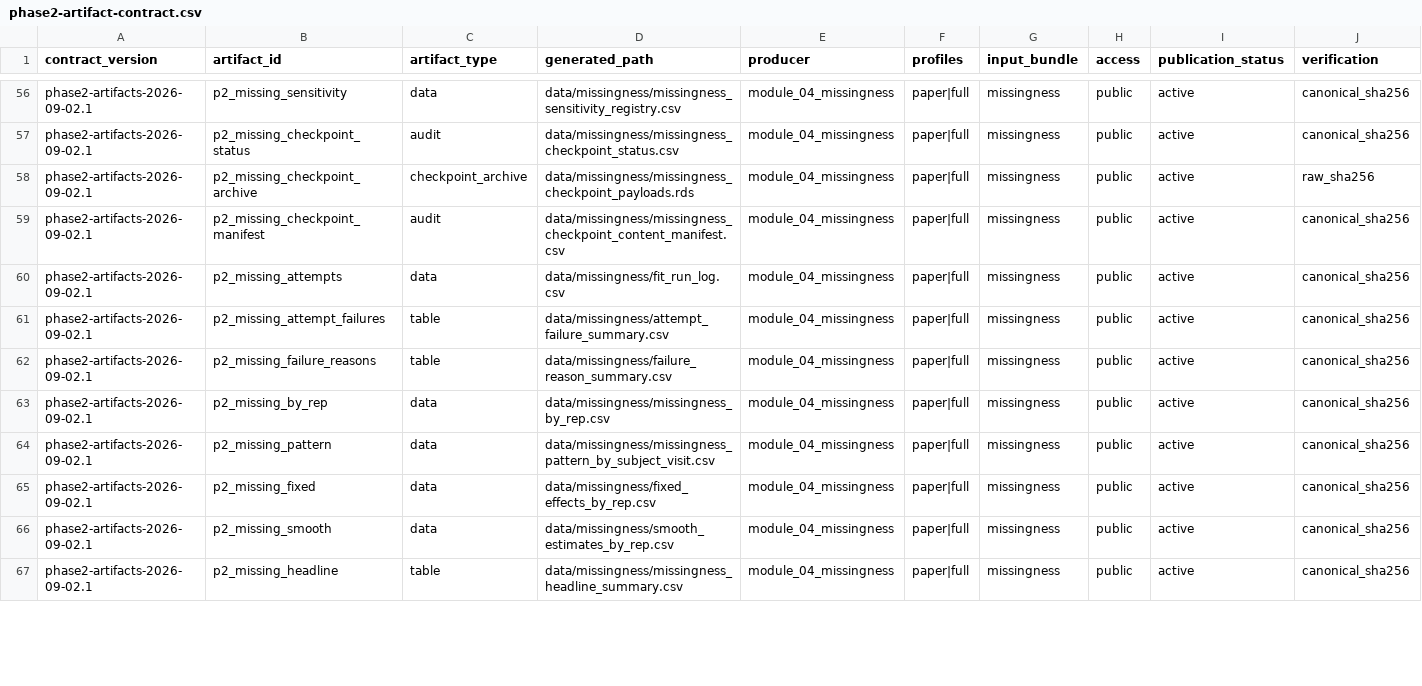
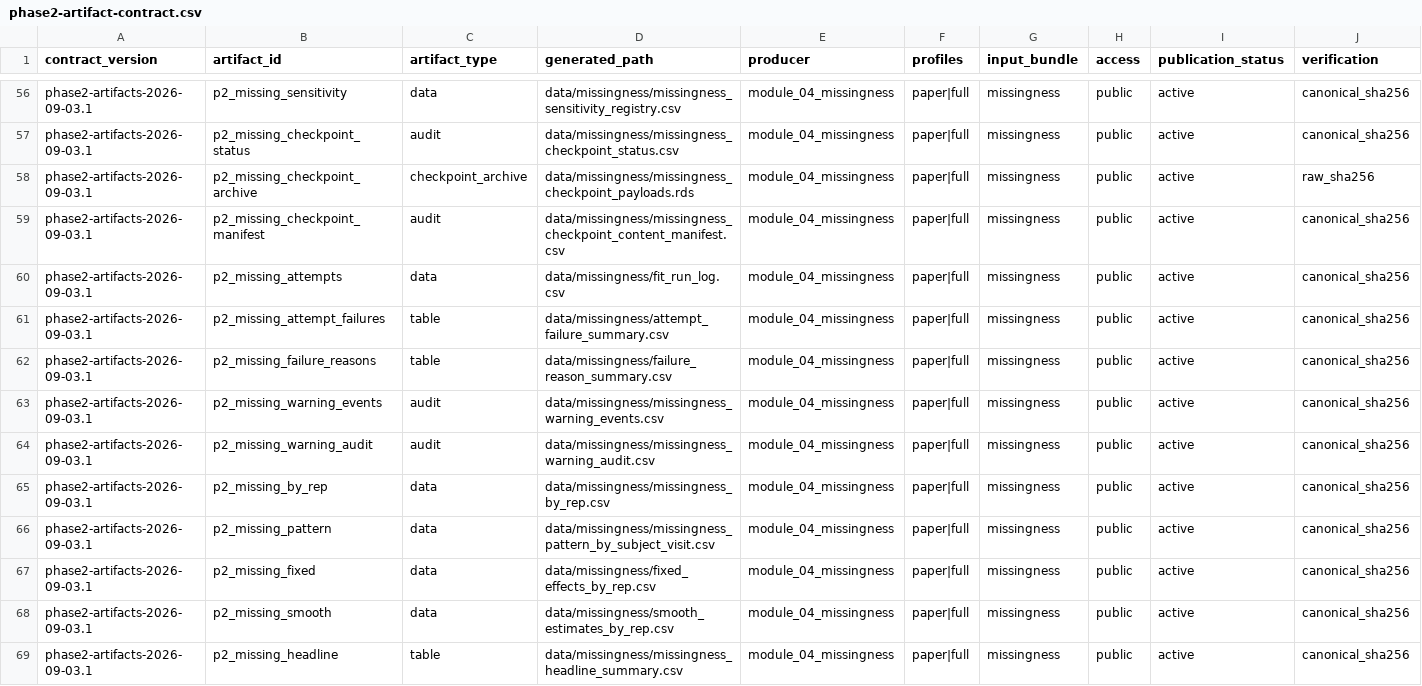
Before and after one commit to ahibbert/gamlss.longitudinal, a CSV file: paper/phase2-artifact-contract.csv, drawn as a sheet; only a part is shown, gaps mark what is left out; the diff covers the shown part only.

Commit message:
evidence: harden optimizer and missingness production

```diff
--- a/paper/phase2-artifact-contract.csv
+++ b/paper/phase2-artifact-contract.csv
@@ -56,12 +56,14 @@
-"phase2-artifacts-2026-09-02.1","p2_missing_sensitivity","data","data/missingness/missingness_sensitivity_registry.csv","module_04_missingness","paper|full","missingness","public","active","canonical_sha256"
-"phase2-artifacts-2026-09-02.1","p2_missing_checkpoint_status","audit","data/missingness/missingness_checkpoint_status.csv","module_04_missingness","paper|full","missingness","public","active","canonical_sha256"
-"phase2-artifacts-2026-09-02.1","p2_missing_checkpoint_archive","checkpoint_archive","data/missingness/missingness_checkpoint_payloads.rds","module_04_missingness","paper|full","missingness","public","active","raw_sha256"
-"phase2-artifacts-2026-09-02.1","p2_missing_checkpoint_manifest","audit","data/missingness/missingness_checkpoint_content_manifest.csv","module_04_missingness","paper|full","missingness","public","active","canonical_sha256"
-"phase2-artifacts-2026-09-02.1","p2_missing_attempts","data","data/missingness/fit_run_log.csv","module_04_missingness","paper|full","missingness","public","active","canonical_sha256"
-"phase2-artifacts-2026-09-02.1","p2_missing_attempt_failures","table","data/missingness/attempt_failure_summary.csv","module_04_missingness","paper|full","missingness","public","active","canonical_sha256"
-"phase2-artifacts-2026-09-02.1","p2_missing_failure_reasons","table","data/missingness/failure_reason_summary.csv","module_04_missingness","paper|full","missingness","public","active","canonical_sha256"
-"phase2-artifacts-2026-09-02.1","p2_missing_by_rep","data","data/missingness/missingness_by_rep.csv","module_04_missingness","paper|full","missingness","public","active","canonical_sha256"
-"phase2-artifacts-2026-09-02.1","p2_missing_pattern","data","data/missingness/missingness_pattern_by_subject_visit.csv","module_04_missingness","paper|full","missingness","public","active","canonical_sha256"
-"phase2-artifacts-2026-09-02.1","p2_missing_fixed","data","data/missingness/fixed_effects_by_rep.csv","module_04_missingness","paper|full","missingness","public","active","canonical_sha256"
-"phase2-artifacts-2026-09-02.1","p2_missing_smooth","data","data/missingness/smooth_estimates_by_rep.csv","module_04_missingness","paper|full","missingness","public","active","canonical_sha256"
-"phase2-artifacts-2026-09-02.1","p2_missing_headline","table","data/missingness/missingness_headline_summary.csv","module_04_missingness","paper|full","missingness","public","active","canonical_sha256"
+"phase2-artifacts-2026-09-03.1","p2_missing_sensitivity","data","data/missingness/missingness_sensitivity_registry.csv","module_04_missingness","paper|full","missingness","public","active","canonical_sha256"
+"phase2-artifacts-2026-09-03.1","p2_missing_checkpoint_status","audit","data/missingness/missingness_checkpoint_status.csv","module_04_missingness","paper|full","missingness","public","active","canonical_sha256"
+"phase2-artifacts-2026-09-03.1","p2_missing_checkpoint_archive","checkpoint_archive","data/missingness/missingness_checkpoint_payloads.rds","module_04_missingness","paper|full","missingness","public","active","raw_sha256"
+"phase2-artifacts-2026-09-03.1","p2_missing_checkpoint_manifest","audit","data/missingness/missingness_checkpoint_content_manifest.csv","module_04_missingness","paper|full","missingness","public","active","canonical_sha256"
+"phase2-artifacts-2026-09-03.1","p2_missing_attempts","data","data/missingness/fit_run_log.csv","module_04_missingness","paper|full","missingness","public","active","canonical_sha256"
+"phase2-artifacts-2026-09-03.1","p2_missing_attempt_failures","table","data/missingness/attempt_failure_summary.csv","module_04_missingness","paper|full","missingness","public","active","canonical_sha256"
+"phase2-artifacts-2026-09-03.1","p2_missing_failure_reasons","table","data/missingness/failure_reason_summary.csv","module_04_missingness","paper|full","missingness","public","active","canonical_sha256"
+"phase2-artifacts-2026-09-03.1","p2_missing_warning_events","audit","data/missingness/missingness_warning_events.csv","module_04_missingness","paper|full","missingness","public","active","canonical_sha256"
+"phase2-artifacts-2026-09-03.1","p2_missing_warning_audit","audit","data/missingness/missingness_warning_audit.csv","module_04_missingness","paper|full","missingness","public","active","canonical_sha256"
+"phase2-artifacts-2026-09-03.1","p2_missing_by_rep","data","data/missingness/missingness_by_rep.csv","module_04_missingness","paper|full","missingness","public","active","canonical_sha256"
+"phase2-artifacts-2026-09-03.1","p2_missing_pattern","data","data/missingness/missingness_pattern_by_subject_visit.csv","module_04_missingness","paper|full","missingness","public","active","canonical_sha256"
+"phase2-artifacts-2026-09-03.1","p2_missing_fixed","data","data/missingness/fixed_effects_by_rep.csv","module_04_missingness","paper|full","missingness","public","active","canonical_sha256"
+"phase2-artifacts-2026-09-03.1","p2_missing_smooth","data","data/missingness/smooth_estimates_by_rep.csv","module_04_missingness","paper|full","missingness","public","active","canonical_sha256"
+"phase2-artifacts-2026-09-03.1","p2_missing_headline","table","data/missingness/missingness_headline_summary.csv","module_04_missingness","paper|full","missingness","public","active","canonical_sha256"
```
Also changed, not shown: 95 edited cells elsewhere in this file, 9 other files.
